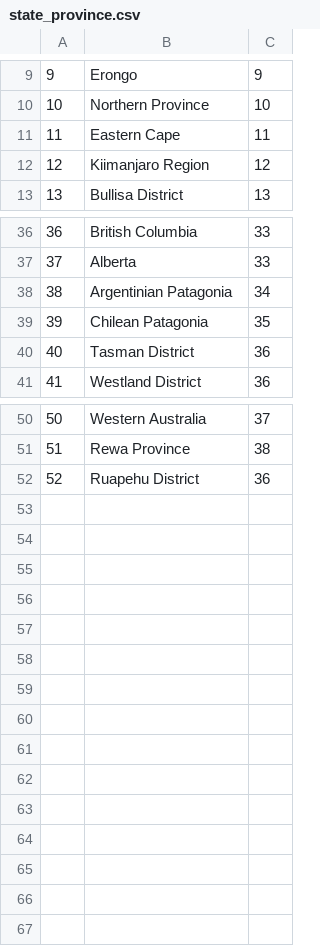
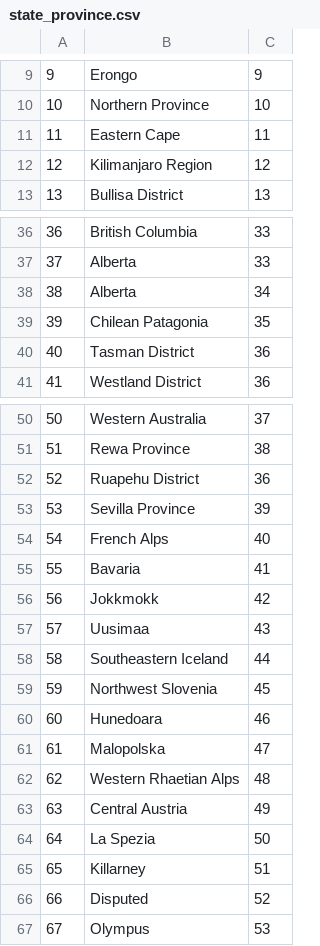
Before and after one commit to Jackmpauly/NationalParksDB, a CSV file: CSVs/state_province.csv, drawn as a sheet; only a part is shown, gaps mark what is left out.

```diff
--- a/CSVs/state_province.csv
+++ b/CSVs/state_province.csv
@@ -11,3 +11,3 @@
 11,Eastern Cape,11
-12,Kiimanjaro Region,12
+12,Kilimanjaro Region,12
 13,Bullisa District,13
@@ -37,3 +37,3 @@
 37,Alberta,33
-38,Argentinian Patagonia,34
+38,Alberta,34
 39,Chilean Patagonia,35
@@ -52 +52,16 @@
 52,Ruapehu District,36
+53,Sevilla Province,39
+54,French Alps,40
+55,Bavaria,41
+56,Jokkmokk,42
+57,Uusimaa,43
+58,Southeastern Iceland,44
+59,Northwest Slovenia,45
+60,Hunedoara,46
+61,Malopolska,47
+62,Western Rhaetian Alps,48
+63,Central Austria,49
+64,La Spezia,50
+65,Killarney,51
+66,Disputed,52
+67,Olympus,53
```
Also changed, not shown: CSVs/park.csv, 5 other files.
